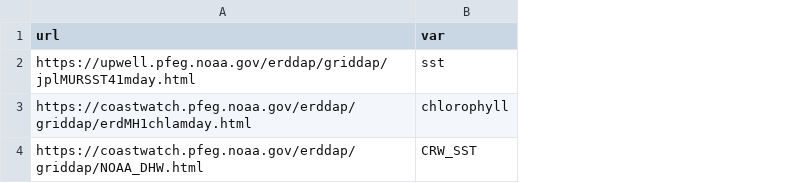
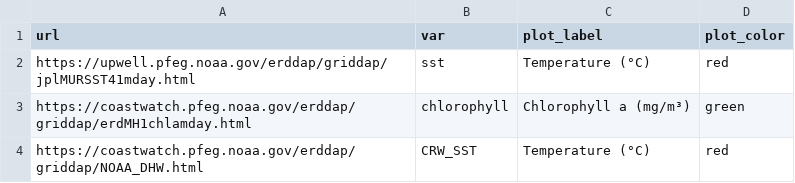
Before and after one commit to noaa-onms/climate-dashboard, a CSV file: data/datasets.csv, drawn as a sheet; the diff names each change by its address in the sheet, - before the commit and + after, or states it on an @@ line.

Commit message:
fix y labels, CRW Metadata to not chop x-axis

```diff
--- a/data/datasets.csv
+++ b/data/datasets.csv
+column C (plot_label), rows 2-4: Temperature (°C) | Chlorophyll a (mg/m³) | Temperature (°C)
+column D (plot_color), rows 2-4: red | green | red
```
Also changed, not shown: 15 other files.
